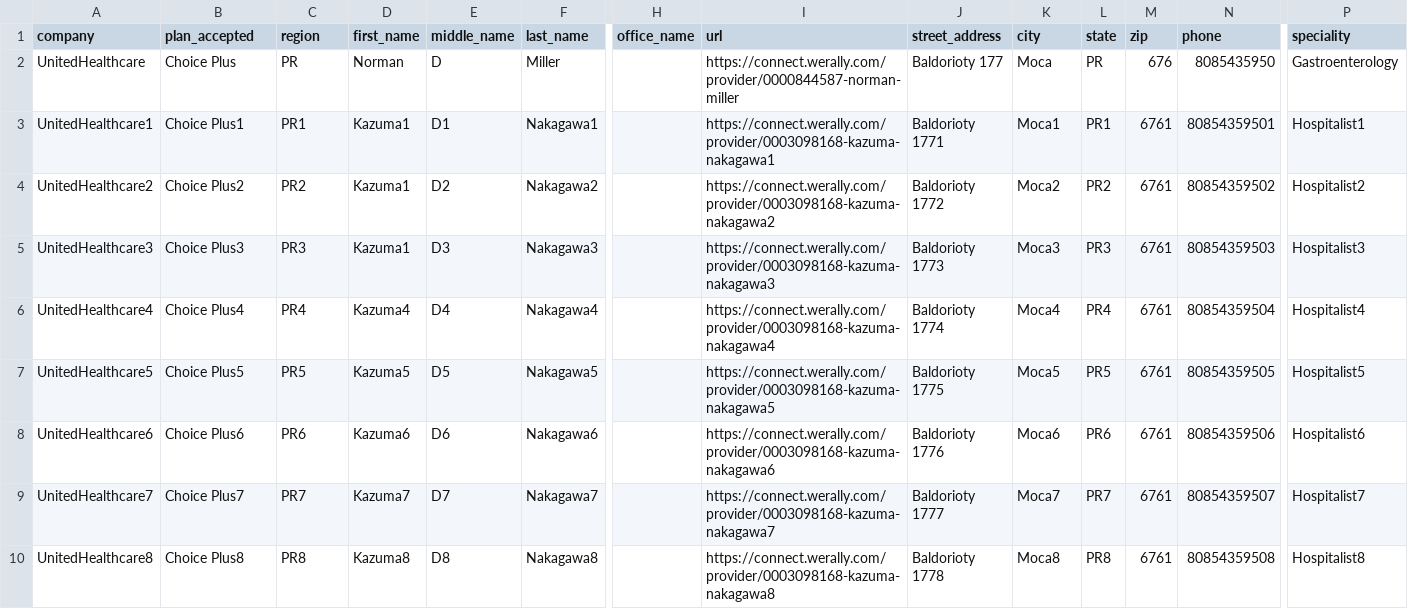
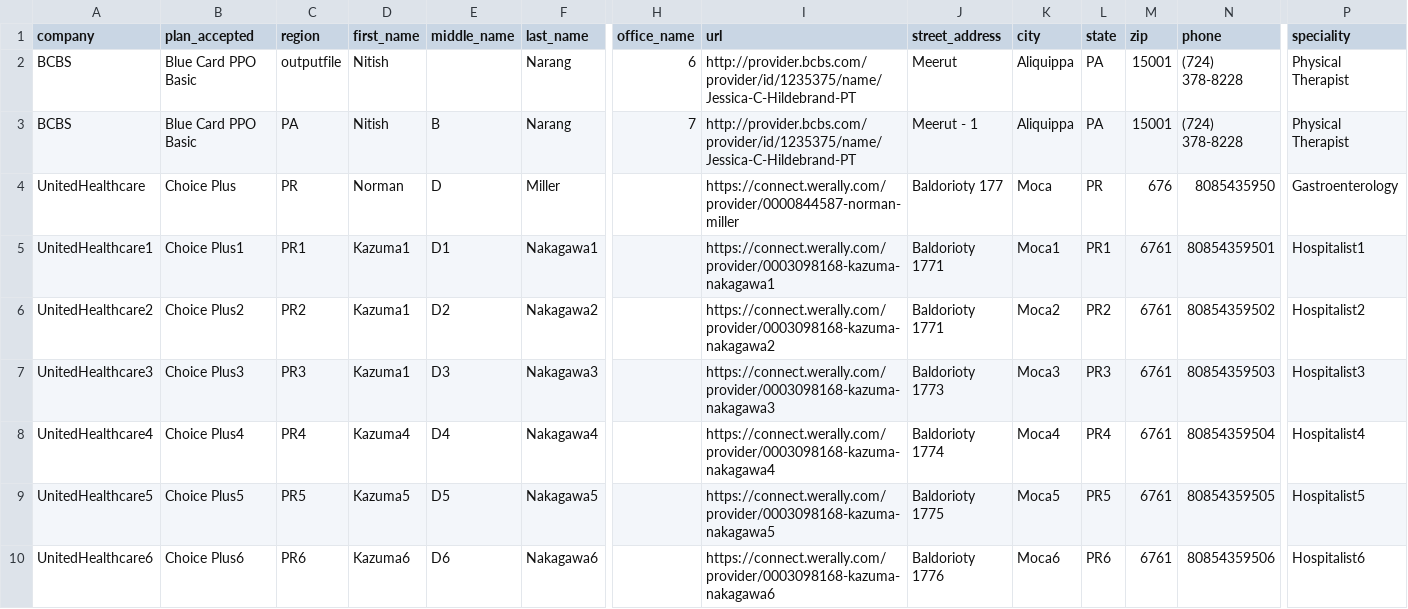
Before and after one commit to kunvarsingh/ReadMulCSVFiles, a CSV file: csvFiles/nitishUnh.csv, drawn as a sheet; only a part is shown, gaps mark what is left out; the shorter side is filled out with more unchanged rows; addresses are those after the commit; rows hold the shown columns only; the diff names each change by its address in the sheet, - before the commit and + after, or states it on an @@ line.

```diff
--- a/csvFiles/nitishUnh.csv
+++ b/csvFiles/nitishUnh.csv
+row 2: BCBS | Blue Card PPO Basic | outputfile | Nitish |  | Narang | 6 | http://provider.bcbs.com/provider/id/1235375/name/Jessica-C-Hildebrand-PT | Meerut | Aliquippa | PA | 15001 | (724) 378-8228 | Physical Therapist
+row 3: BCBS | Blue Card PPO Basic | PA | Nitish | B | Narang | 7 | http://provider.bcbs.com/provider/id/1235375/name/Jessica-C-Hildebrand-PT | Meerut - 1 | Aliquippa | PA | 15001 | (724) 378-8228 | Physical Therapist
-J6 (street_address): Baldorioty 1772
+J6 (street_address): Baldorioty 1771
```
Also changed, not shown: csvFiles/nitishBcbs.csv, 7 other files.
